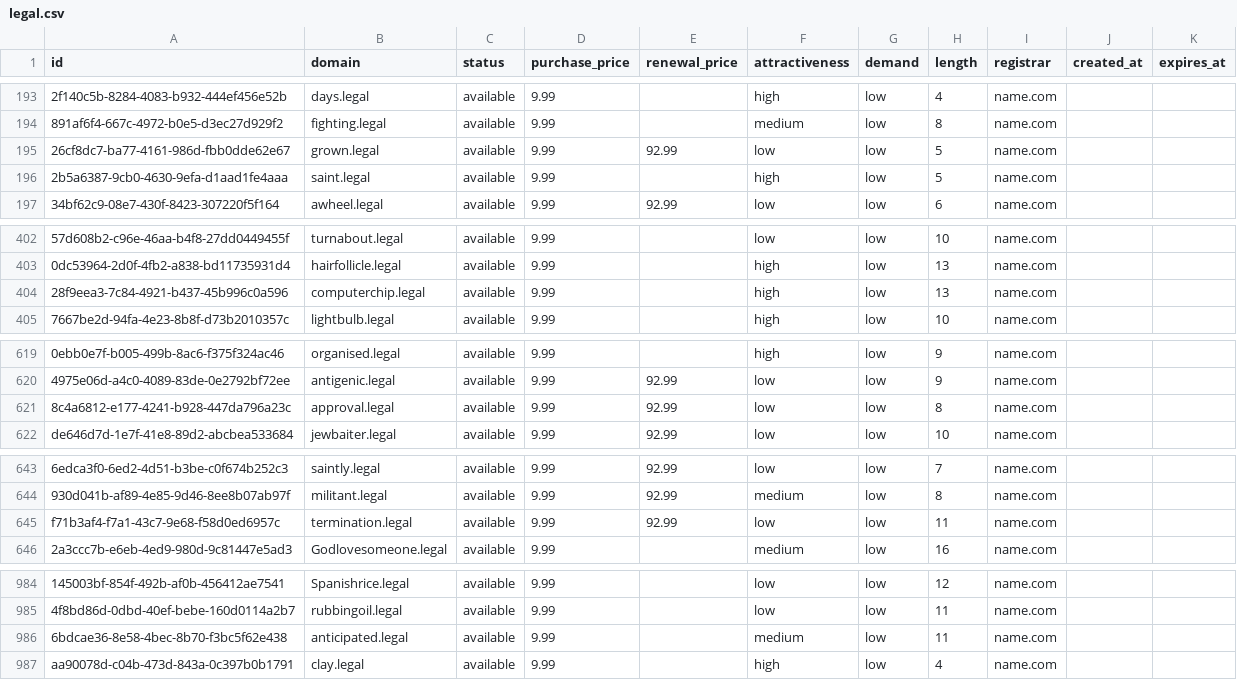
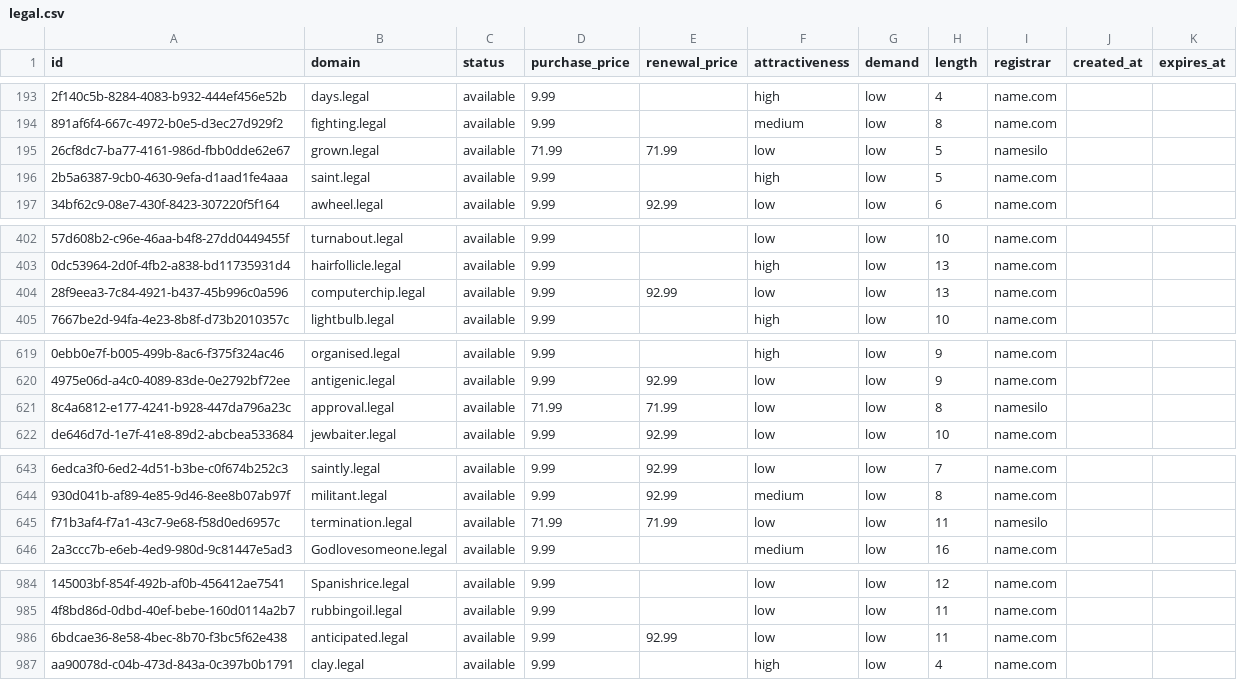
Before and after one commit to UniqueDomains/legal-oneword-domains, a CSV file: legal.csv, drawn as a sheet; only a part is shown, gaps mark what is left out; the diff names each change by its address in the sheet, - before the commit and + after, or states it on an @@ line.

Commit message:
Domains update

```diff
--- a/legal.csv
+++ b/legal.csv
-D195 (purchase_price): 9.99
+D195 (purchase_price): 71.99
-E195 (renewal_price): 92.99
+E195 (renewal_price): 71.99
-I195 (registrar): name.com
+I195 (registrar): namesilo
-E404 (renewal_price): (empty)
+E404 (renewal_price): 92.99
-F404 (attractiveness): high
+F404 (attractiveness): low
-D621 (purchase_price): 9.99
+D621 (purchase_price): 71.99
-E621 (renewal_price): 92.99
+E621 (renewal_price): 71.99
-I621 (registrar): name.com
+I621 (registrar): namesilo
-D645 (purchase_price): 9.99
+D645 (purchase_price): 71.99
-E645 (renewal_price): 92.99
+E645 (renewal_price): 71.99
-I645 (registrar): name.com
+I645 (registrar): namesilo
-E986 (renewal_price): (empty)
+E986 (renewal_price): 92.99
-F986 (attractiveness): medium
+F986 (attractiveness): low
```
Also changed, not shown: 4 other files.
